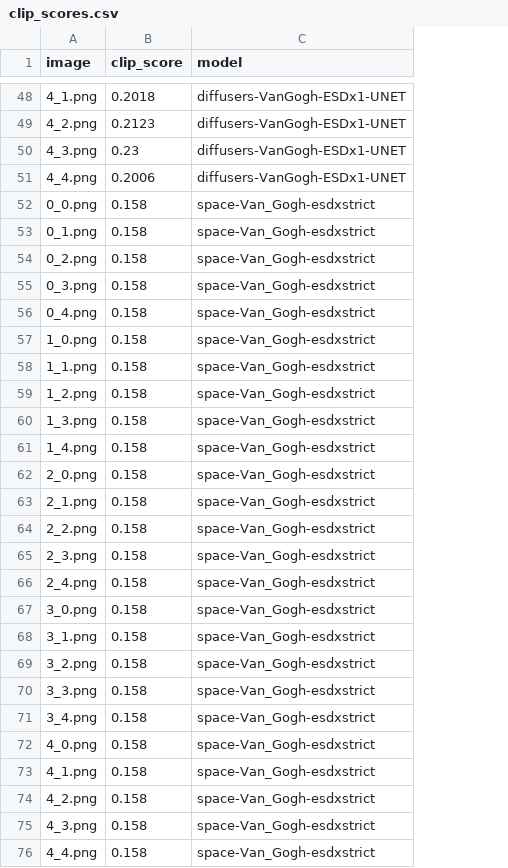
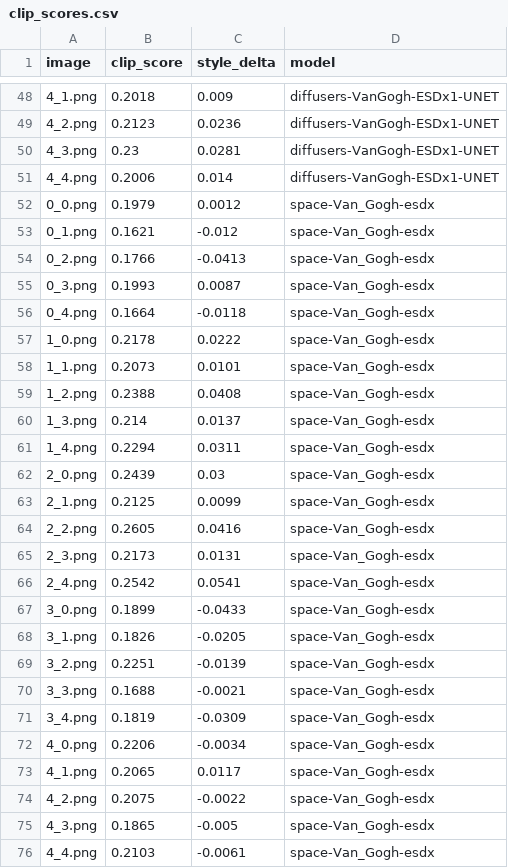
Before and after one commit to rohitgandikota/erasing, a CSV file: results/clip_scores.csv, drawn as a sheet; only a part is shown, gaps mark what is left out; addresses are those after the commit; the diff names each change by its address in the sheet, - before the commit and + after, or states it on an @@ line.

Commit message:
new results

```diff
--- a/results/clip_scores.csv
+++ b/results/clip_scores.csv
+column C (style_delta), rows 48-76: 0.009 | 0.0236 | 0.0281 | 0.014 | 0.0012 | -0.012 | -0.0413 | 0.0087 | -0.0118 | 0.0222 | 0.0101 | 0.0408 | 0.0137 | 0.0311 | 0.03 | 0.0099 | 0.0416 | 0.0131 | 0.0541 | -0.0433 | -0.0205 | -0.0139 | -0.0021 | -0.0309 | -0.0034 | 0.0117 | -0.0022 | -0.005 | -0.0061
-B52 (clip_score): 0.158
+B52 (clip_score): 0.1979
-D52:D76 (model): space-Van_Gogh-esdxstrict
+D52:D76 (model): space-Van_Gogh-esdx
-B53 (clip_score): 0.158
+B53 (clip_score): 0.1621
-B54 (clip_score): 0.158
+B54 (clip_score): 0.1766
-B55 (clip_score): 0.158
+B55 (clip_score): 0.1993
-B56 (clip_score): 0.158
+B56 (clip_score): 0.1664
-B57 (clip_score): 0.158
+B57 (clip_score): 0.2178
-B58 (clip_score): 0.158
+B58 (clip_score): 0.2073
-B59 (clip_score): 0.158
+B59 (clip_score): 0.2388
-B60 (clip_score): 0.158
+B60 (clip_score): 0.214
-B61 (clip_score): 0.158
+B61 (clip_score): 0.2294
-B62 (clip_score): 0.158
+B62 (clip_score): 0.2439
-B63 (clip_score): 0.158
+B63 (clip_score): 0.2125
-B64 (clip_score): 0.158
+B64 (clip_score): 0.2605
-B65 (clip_score): 0.158
+B65 (clip_score): 0.2173
-B66 (clip_score): 0.158
+B66 (clip_score): 0.2542
-B67 (clip_score): 0.158
+B67 (clip_score): 0.1899
-B68 (clip_score): 0.158
+B68 (clip_score): 0.1826
-B69 (clip_score): 0.158
+B69 (clip_score): 0.2251
-B70 (clip_score): 0.158
+B70 (clip_score): 0.1688
-B71 (clip_score): 0.158
+B71 (clip_score): 0.1819
-B72 (clip_score): 0.158
+B72 (clip_score): 0.2206
-B73 (clip_score): 0.158
+B73 (clip_score): 0.2065
-B74 (clip_score): 0.158
+B74 (clip_score): 0.2075
-B75 (clip_score): 0.158
+B75 (clip_score): 0.1865
-B76 (clip_score): 0.158
+B76 (clip_score): 0.2103
```
Also changed, not shown: 37 other files.
